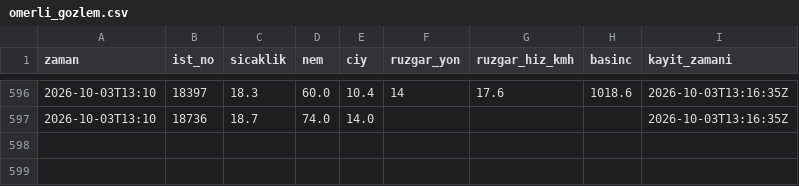
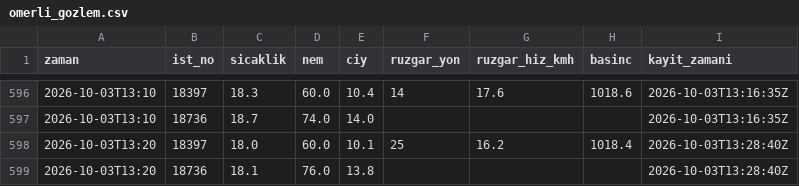
Before and after one commit to atakanoskay1-creator/ltfj-bot, a CSV file: omerli_gozlem.csv, drawn as a sheet; only a part is shown, gaps mark what is left out.

```diff
--- a/omerli_gozlem.csv
+++ b/omerli_gozlem.csv
@@ -597 +597,3 @@ zaman,ist_no,sicaklik,nem,ciy,ruzgar_yon,ruzgar_hiz_kmh,basinc,kayit_zamani
 2026-10-03T13:10,18736,18.7,74.0,14.0,,,,2026-10-03T13:16:35Z
+2026-10-03T13:20,18397,18.0,60.0,10.1,25,16.2,1018.4,2026-10-03T13:28:40Z
+2026-10-03T13:20,18736,18.1,76.0,13.8,,,,2026-10-03T13:28:40Z
```
Also changed, not shown: 5 other files.
